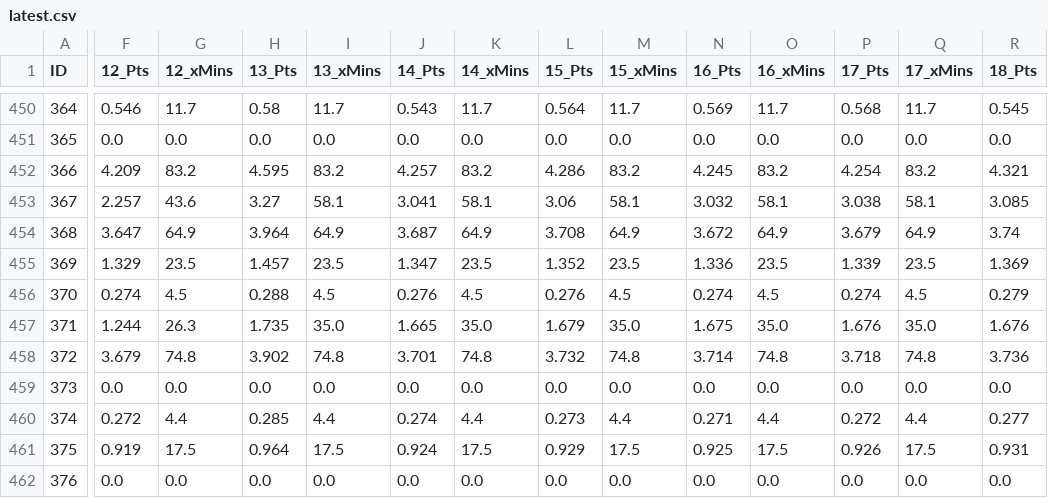
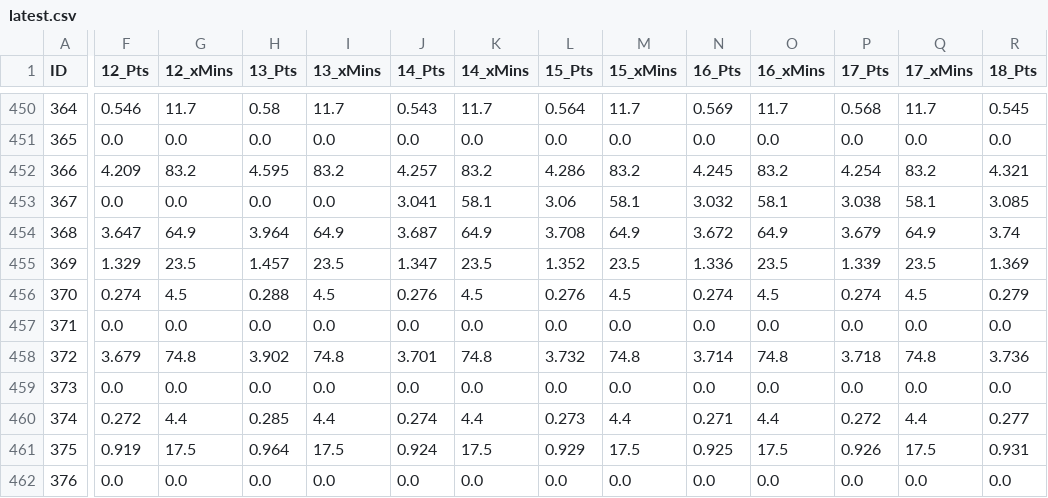
Before and after one commit to rijul1597/fpl-model, a CSV file: data/projections/latest.csv, drawn as a sheet; only a part is shown, gaps mark what is left out; the diff covers the shown part only; the diff names each change by its address in the sheet, - before the commit and + after, or states it on an @@ line.

```diff
--- a/data/projections/latest.csv
+++ b/data/projections/latest.csv
-F453 (12_Pts): 2.257
+F453 (12_Pts): 0.0
-G453 (12_xMins): 43.6
+G453 (12_xMins): 0.0
-H453 (13_Pts): 3.27
+H453 (13_Pts): 0.0
-I453 (13_xMins): 58.1
+I453 (13_xMins): 0.0
-F457 (12_Pts): 1.244
+F457 (12_Pts): 0.0
-G457 (12_xMins): 26.3
+G457 (12_xMins): 0.0
-H457 (13_Pts): 1.735
+H457 (13_Pts): 0.0
-I457 (13_xMins): 35.0
+I457 (13_xMins): 0.0
-J457 (14_Pts): 1.665
+J457 (14_Pts): 0.0
-K457 (14_xMins): 35.0
+K457 (14_xMins): 0.0
-L457 (15_Pts): 1.679
+L457 (15_Pts): 0.0
-M457 (15_xMins): 35.0
+M457 (15_xMins): 0.0
-N457 (16_Pts): 1.675
+N457 (16_Pts): 0.0
-O457 (16_xMins): 35.0
+O457 (16_xMins): 0.0
-P457 (17_Pts): 1.676
+P457 (17_Pts): 0.0
-Q457 (17_xMins): 35.0
+Q457 (17_xMins): 0.0
-R457 (18_Pts): 1.676
+R457 (18_Pts): 0.0
```
Also changed, not shown: 3 edited cells elsewhere in this file, 1 other file.
